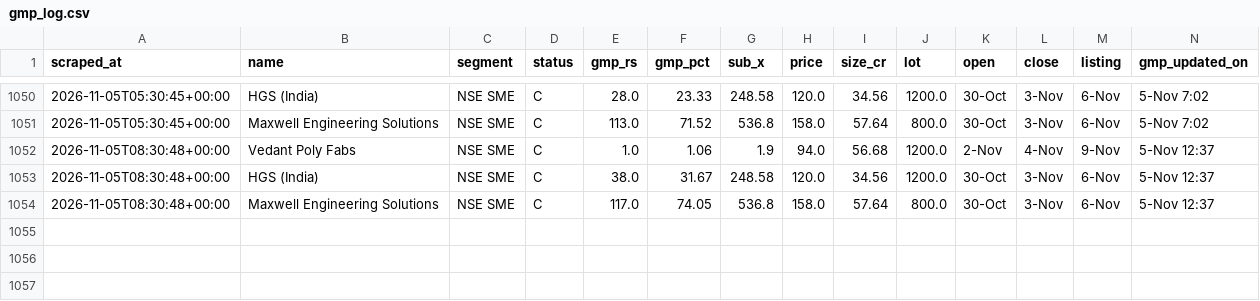
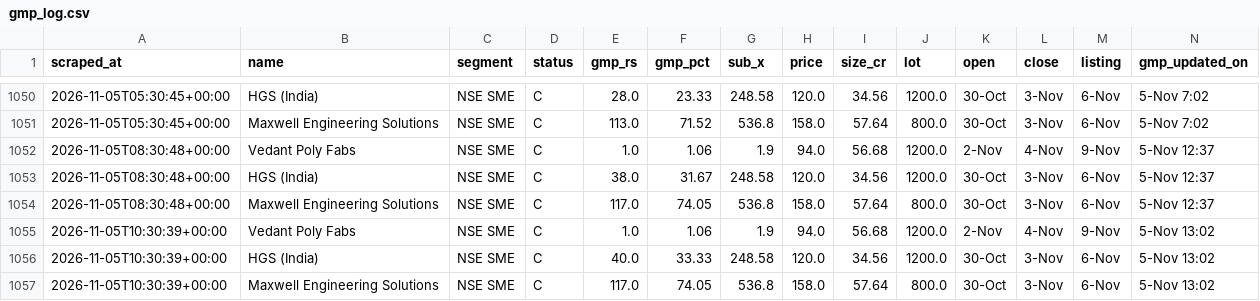
Before and after one commit to NipunRaj96/ipo-agent, a CSV file: data/gmp_log.csv, drawn as a sheet; only a part is shown, gaps mark what is left out.

```diff
--- a/data/gmp_log.csv
+++ b/data/gmp_log.csv
@@ -1054 +1054,4 @@ scraped_at,name,segment,status,gmp_rs,gmp_pct,sub_x,price,size_cr,lot,open,close
 2026-11-05T08:30:48+00:00,Maxwell Engineering Solutions,NSE SME,C,117.0,74.05,536.8,158.0,57.64,800.0,30-Oct,3-Nov,6-Nov,5-Nov 12:37
+2026-11-05T10:30:39+00:00,Vedant Poly Fabs,NSE SME,C,1.0,1.06,1.9,94.0,56.68,1200.0,2-Nov,4-Nov,9-Nov,5-Nov 13:02
+2026-11-05T10:30:39+00:00,HGS (India),NSE SME,C,40.0,33.33,248.58,120.0,34.56,1200.0,30-Oct,3-Nov,6-Nov,5-Nov 13:02
+2026-11-05T10:30:39+00:00,Maxwell Engineering Solutions,NSE SME,C,117.0,74.05,536.8,158.0,57.64,800.0,30-Oct,3-Nov,6-Nov,5-Nov 13:02
```
Also changed, not shown: data/sub_log.csv.
